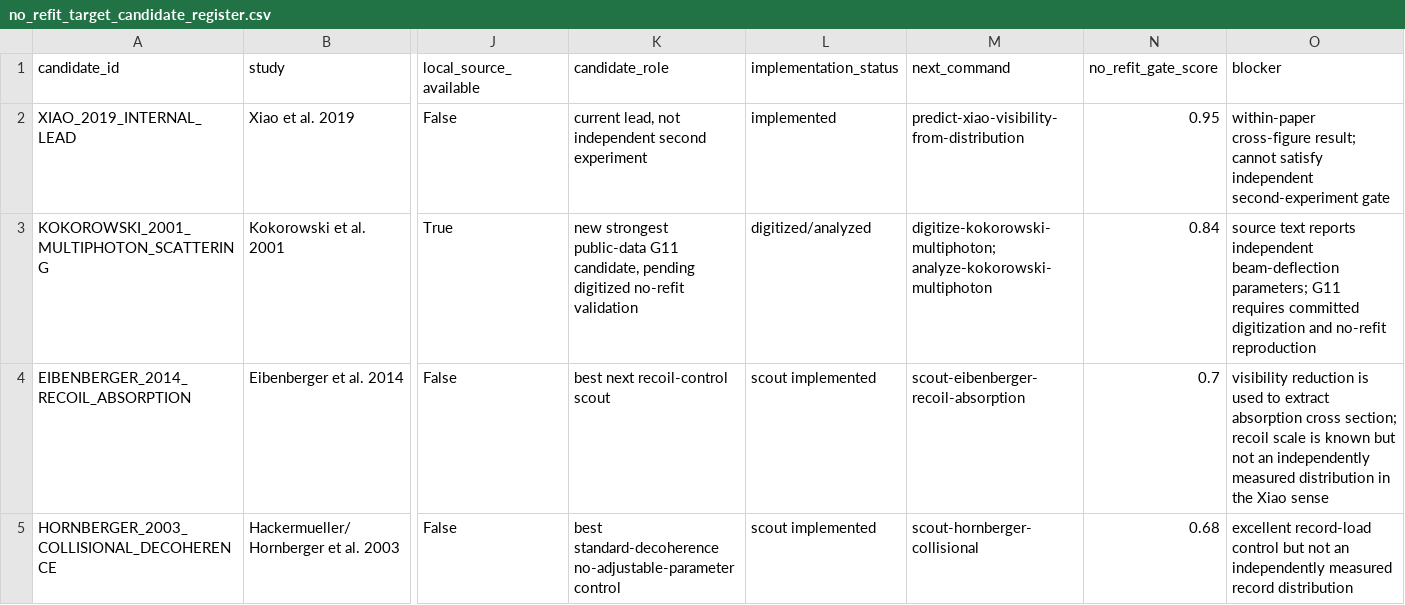
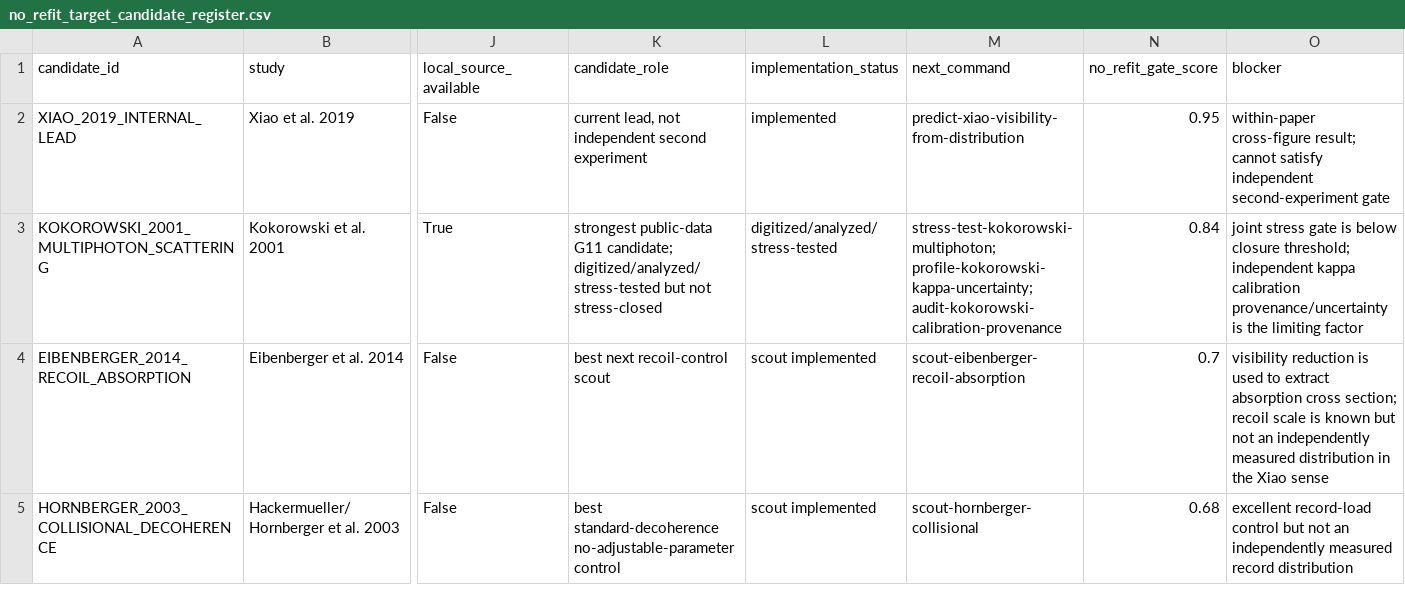
Before and after one commit to workingclassbuddha/cd-quantum-measurement, a CSV file: outputs/no_refit_target_scout/no_refit_target_candidate_register.csv, drawn as a sheet; only a part is shown, gaps mark what is left out; the diff names each change by its address in the sheet, - before the commit and + after, or states it on an @@ line.

Commit message:
refresh no-refit scout status

```diff
--- a/outputs/no_refit_target_scout/no_refit_target_candidate_register.csv
+++ b/outputs/no_refit_target_scout/no_refit_target_candidate_register.csv
-K3 (candidate_role): new strongest public-data G11 candidate, pending digitized no-refit validation
+K3 (candidate_role): strongest public-data G11 candidate; digitized/analyzed/stress-tested but not stress-closed
-L3 (implementation_status): digitized/analyzed
+L3 (implementation_status): digitized/analyzed/stress-tested
-M3 (next_command): digitize-kokorowski-multiphoton; analyze-kokorowski-multiphoton
+M3 (next_command): stress-test-kokorowski-multiphoton; profile-kokorowski-kappa-uncertainty; audit-kokorowski-calibration-provenance
-O3 (blocker): source text reports independent beam-deflection parameters; G11 requires committed digitization and no-refit reproduction
+O3 (blocker): joint stress gate is below closure threshold; independent kappa calibration provenance/uncertainty is the limiting factor
```
Also changed, not shown: outputs/no_refit_target_scout/no_refit_target_scout_summary.csv, 3 other files.
